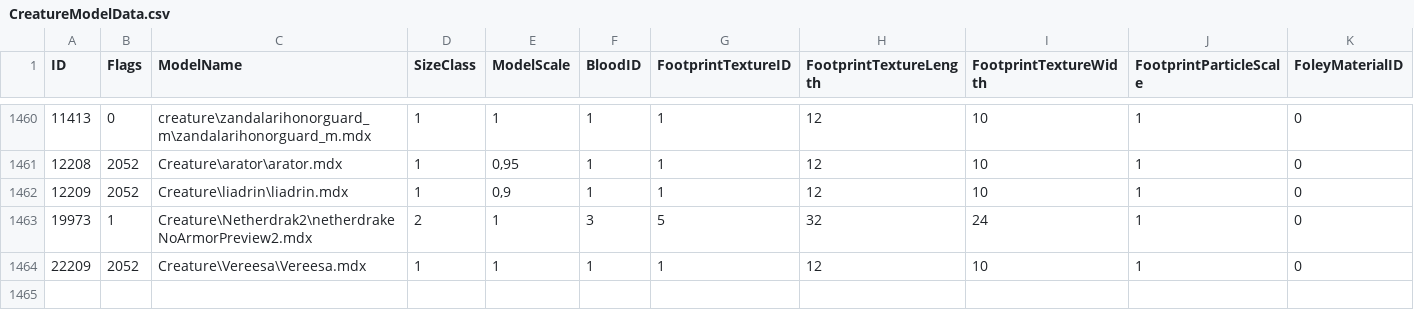
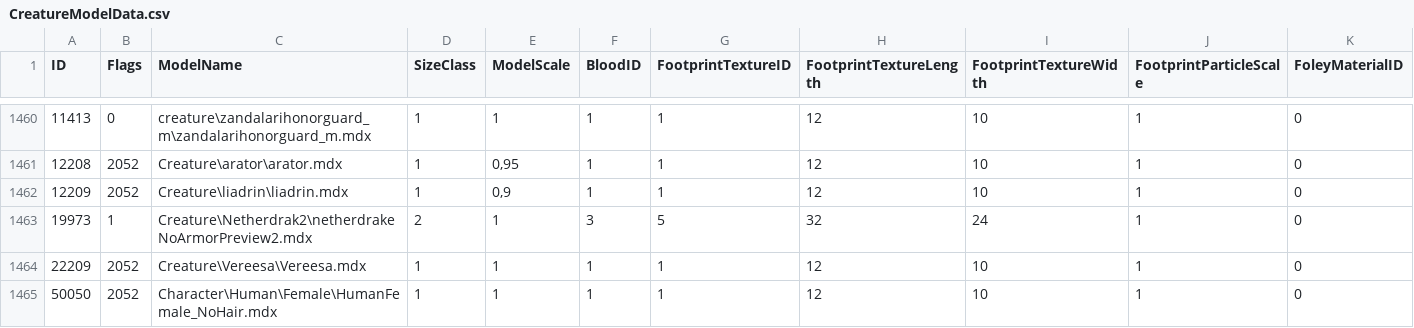
Before and after one commit to valsan-azerty-boi/WotLK3.3.5_New_HD_Patch_2025, a CSV file: DBFilesClient/CreatureModelData.csv, drawn as a sheet; only a part is shown, gaps mark what is left out; rows hold the shown columns only; the diff names each change by its address in the sheet, - before the commit and + after, or states it on an @@ line.

Commit message:
fix some visible humf hair through hat

```diff
--- a/DBFilesClient/CreatureModelData.csv
+++ b/DBFilesClient/CreatureModelData.csv
+row 1465: 50050 | 2052 | Character\Human\Female\HumanFemale_NoHair.mdx | 1 | 1 | 1 | 1 | 12 | 10 | 1 | 0
```
Also changed, not shown: 5 other files.
